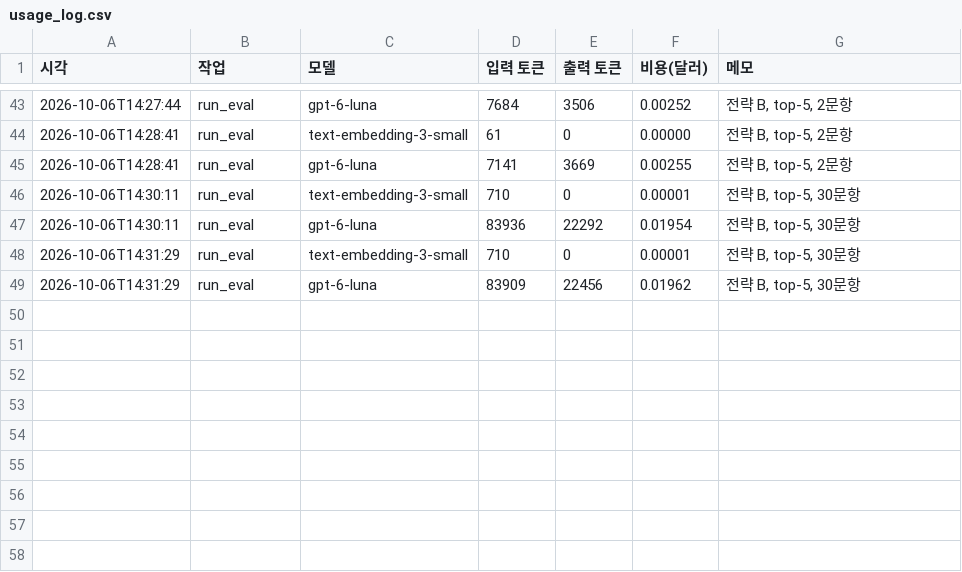
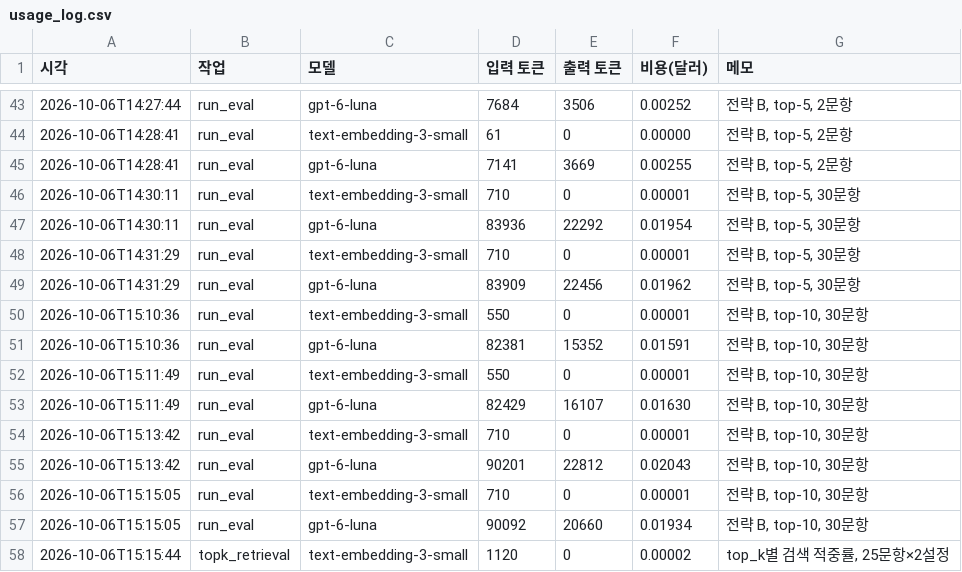
Before and after one commit to soyim04/jobposting-rag-chatbot, a CSV file: eval/usage_log.csv, drawn as a sheet; only a part is shown, gaps mark what is left out.

```diff
--- a/eval/usage_log.csv
+++ b/eval/usage_log.csv
@@ -49 +49,10 @@
 2026-10-06T14:31:29,run_eval,gpt-6-luna,83909,22456,0.01962,"전략 B, top-5, 30문항"
+2026-10-06T15:10:36,run_eval,text-embedding-3-small,550,0,0.00001,"전략 B, top-10, 30문항"
+2026-10-06T15:10:36,run_eval,gpt-6-luna,82381,15352,0.01591,"전략 B, top-10, 30문항"
+2026-10-06T15:11:49,run_eval,text-embedding-3-small,550,0,0.00001,"전략 B, top-10, 30문항"
+2026-10-06T15:11:49,run_eval,gpt-6-luna,82429,16107,0.01630,"전략 B, top-10, 30문항"
+2026-10-06T15:13:42,run_eval,text-embedding-3-small,710,0,0.00001,"전략 B, top-10, 30문항"
+2026-10-06T15:13:42,run_eval,gpt-6-luna,90201,22812,0.02043,"전략 B, top-10, 30문항"
+2026-10-06T15:15:05,run_eval,text-embedding-3-small,710,0,0.00001,"전략 B, top-10, 30문항"
+2026-10-06T15:15:05,run_eval,gpt-6-luna,90092,20660,0.01934,"전략 B, top-10, 30문항"
+2026-10-06T15:15:44,topk_retrieval,text-embedding-3-small,1120,0,0.00002,"top_k별 검색 적중률, 25문항×2설정"
```
Also changed, not shown: eval/results/summary.csv, 12 other files.
